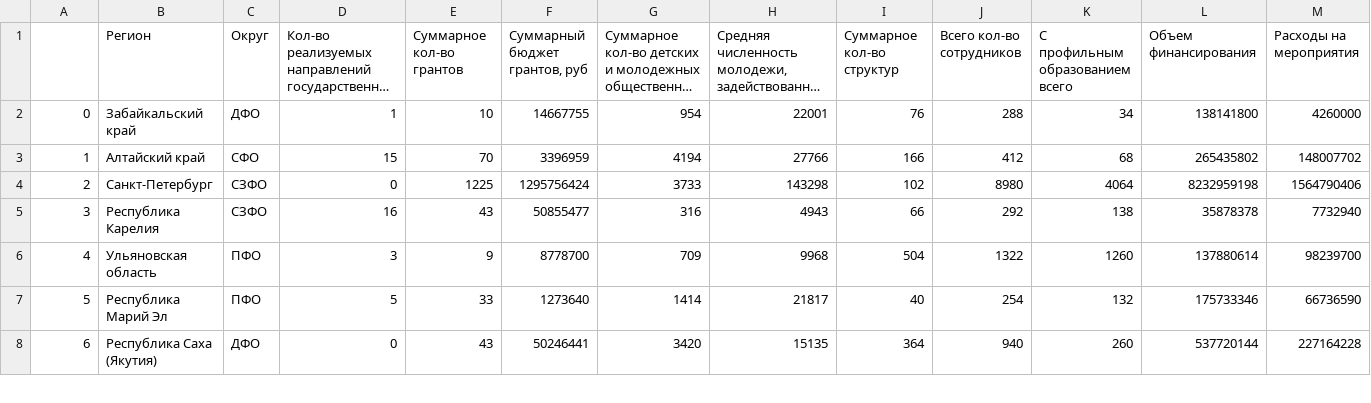
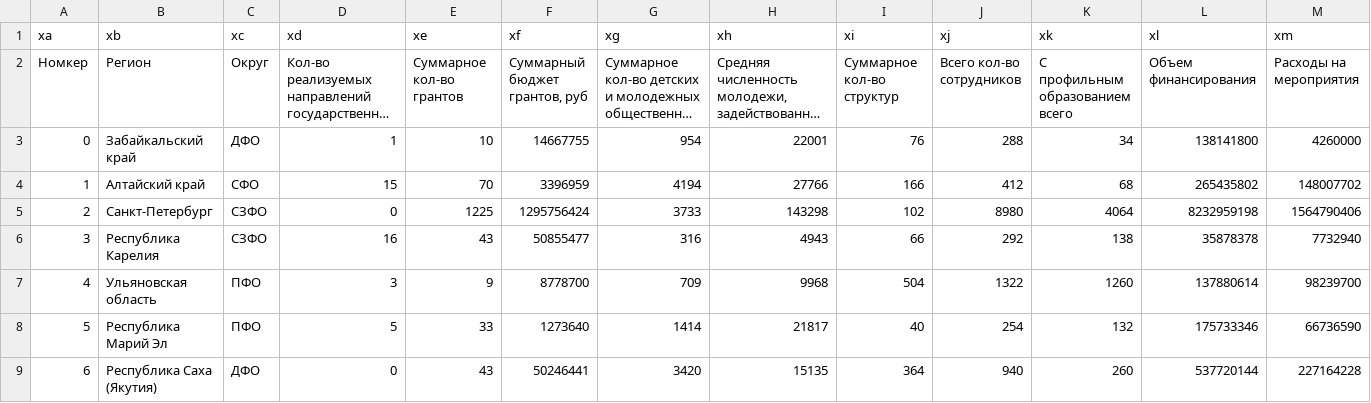
Before and after one commit to 13Belka13/Dashboard, a CSV file: src/app/data/regions.csv, drawn as a sheet; only a part is shown; long unchanged cells end in …; addresses are those after the commit; rows hold the shown columns only; the diff names each change by its address in the sheet, - before the commit and + after, or states it on an @@ line.

Commit message:
Remove csv data format

```diff
--- a/src/app/data/regions.csv
+++ b/src/app/data/regions.csv
+row 1: xa | xb | xc | xd | xe | xf | xg | xh | xi | xj | xk | xl | xm
@@ column A renumbered in row 2 @@
```
Also changed, not shown: 5 other files.
